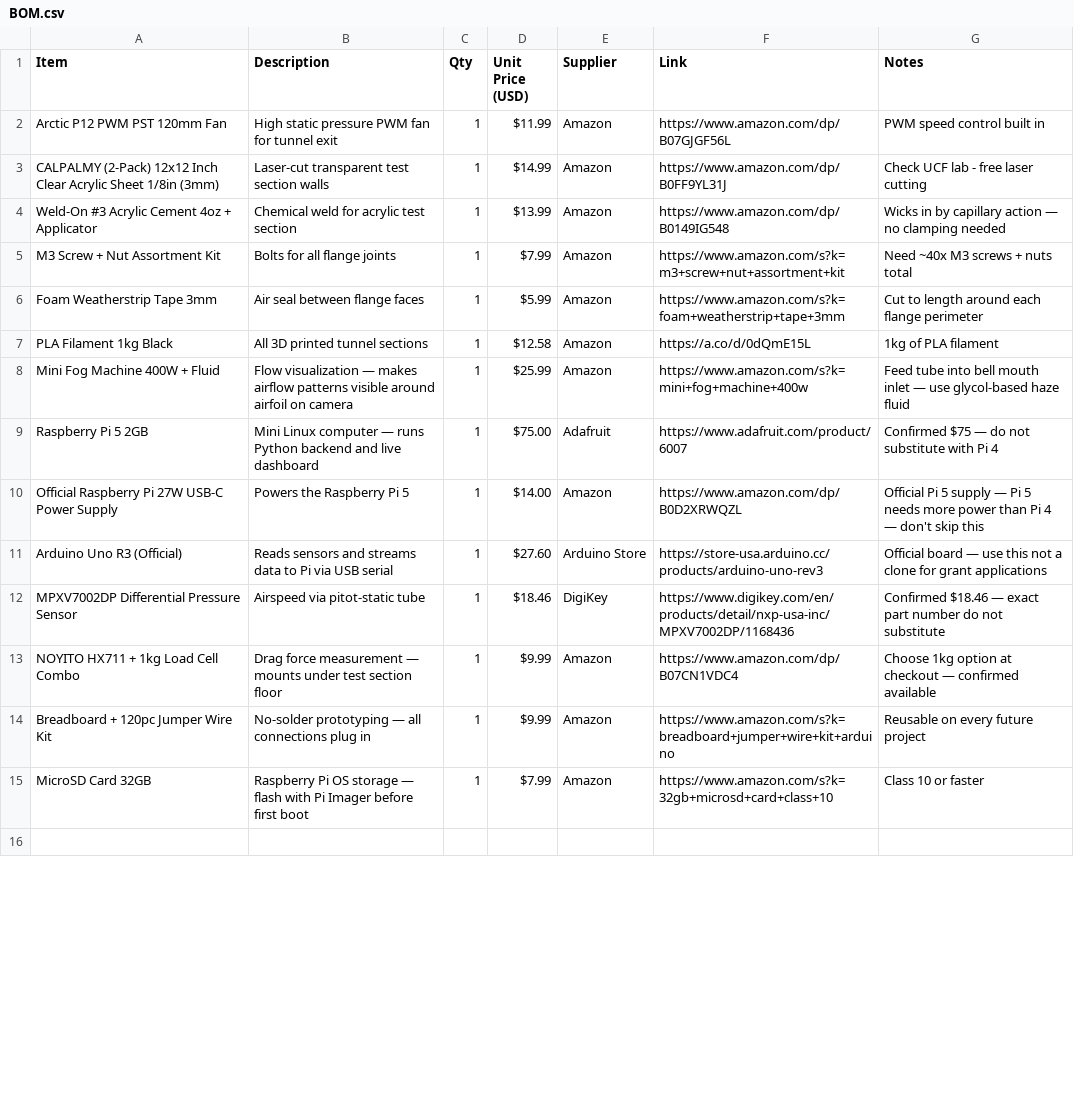
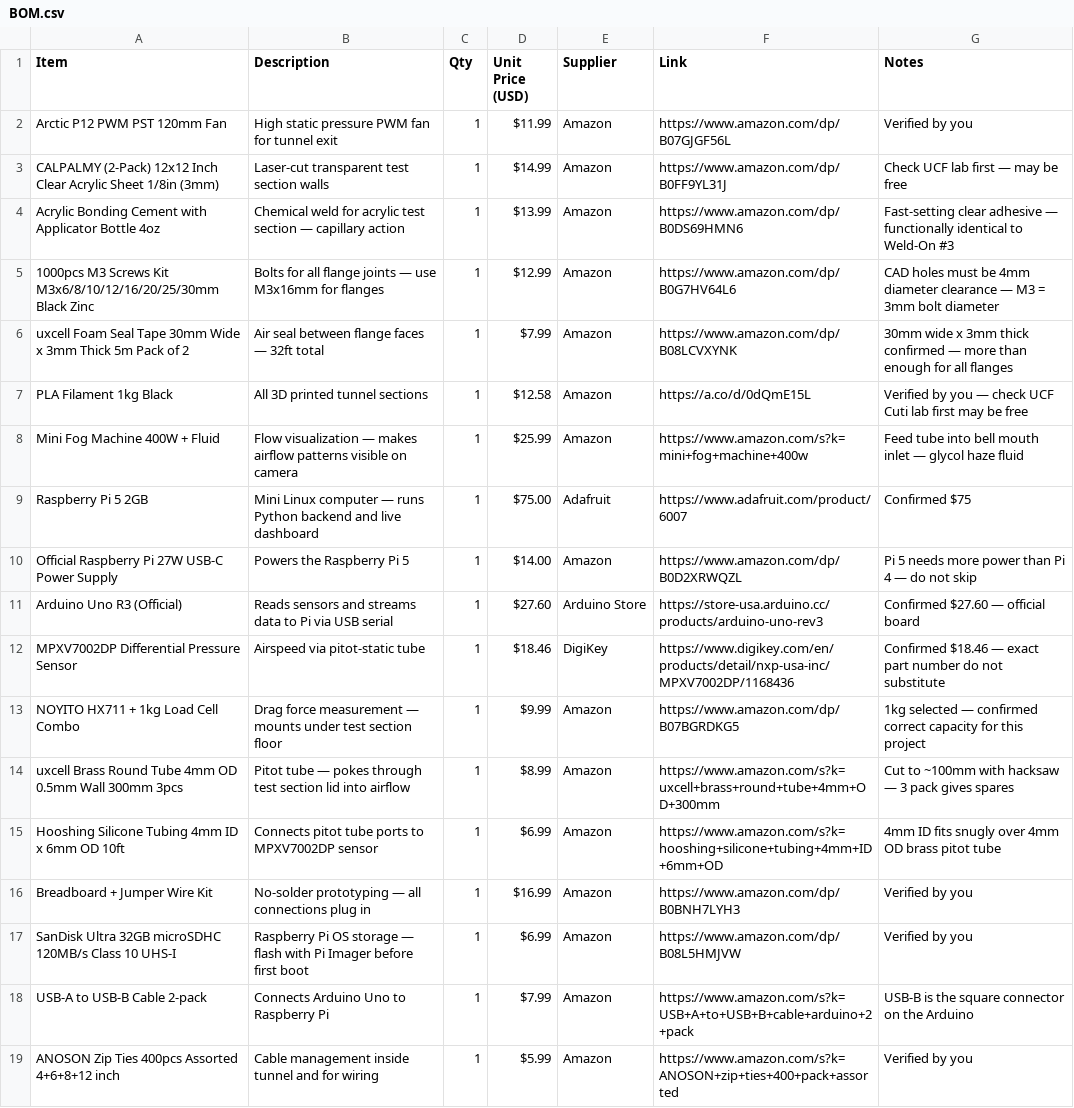
Before and after one commit to BhavanaPothukuchi/Smart-Wind-Tunnel-, a CSV file: hardware/BOM.csv, drawn as a sheet; only a part is shown; the shorter side is filled out with more unchanged rows; the diff covers the shown part only.

Commit message:
Update BOM.csv

```diff
--- a/hardware/BOM.csv
+++ b/hardware/BOM.csv
@@ -1,15 +1,19 @@
 Item,Description,Qty,Unit Price (USD),Supplier,Link,Notes
-Arctic P12 PWM PST 120mm Fan,High static pressure PWM fan for tunnel exit,1,$11.99,Amazon,https://www.amazon.com/dp/B07GJGF56L,PWM speed control built in
-CALPALMY (2-Pack) 12x12 Inch Clear Acrylic Sheet 1/8in (3mm),Laser-cut transparent test section walls,1,$14.99,Amazon,https://www.amazon.com/dp/B0FF9YL31J,Check UCF lab - free laser cutting
-Weld-On #3 Acrylic Cement 4oz + Applicator,Chemical weld for acrylic test section,1,$13.99,Amazon,https://www.amazon.com/dp/B0149IG548,Wicks in by capillary action — no clamping needed
-M3 Screw + Nut Assortment Kit,Bolts for all flange joints,1,$7.99,Amazon,https://www.amazon.com/s?k=m3+screw+nut+assortment+kit,Need ~40x M3 screws + nuts total
-Foam Weatherstrip Tape 3mm,Air seal between flange faces,1,$5.99,Amazon,https://www.amazon.com/s?k=foam+weatherstrip+tape+3mm,Cut to length around each flange perimeter
-PLA Filament 1kg Black,All 3D printed tunnel sections,1,$12.58,Amazon,https://a.co/d/0dQmE15L,1kg of PLA filament
-Mini Fog Machine 400W + Fluid,Flow visualization — makes airflow patterns visible around airfoil on camera,1,$25.99,Amazon,https://www.amazon.com/s?k=mini+fog+machine+400w,Feed tube into bell mouth inlet — use glycol-based haze fluid
-Raspberry Pi 5 2GB,Mini Linux computer — runs Python backend and live dashboard,1,$75.00,Adafruit,https://www.adafruit.com/product/6007,Confirmed $75 — do not substitute with Pi 4
-Official Raspberry Pi 27W USB-C Power Supply,Powers the Raspberry Pi 5,1,$14.00,Amazon,https://www.amazon.com/dp/B0D2XRWQZL,Official Pi 5 supply — Pi 5 needs more power than Pi 4 — don't skip this
-Arduino Uno R3 (Official),Reads sensors and streams data to Pi via USB serial,1,$27.60,Arduino Store,https://store-usa.arduino.cc/products/arduino-uno-rev3,Official board — use this not a clone for grant applications
+Arctic P12 PWM PST 120mm Fan,High static pressure PWM fan for tunnel exit,1,$11.99,Amazon,https://www.amazon.com/dp/B07GJGF56L,Verified by you
+CALPALMY (2-Pack) 12x12 Inch Clear Acrylic Sheet 1/8in (3mm),Laser-cut transparent test section walls,1,$14.99,Amazon,https://www.amazon.com/dp/B0FF9YL31J,Check UCF lab first — may be free
+Acrylic Bonding Cement with Applicator Bottle 4oz,Chemical weld for acrylic test section — capillary action,1,$13.99,Amazon,https://www.amazon.com/dp/B0DS69HMN6,Fast-setting clear adhesive — functionally identical to Weld-On #3
+1000pcs M3 Screws Kit M3x6/8/10/12/16/20/25/30mm Black Zinc,Bolts for all flange joints — use M3x16mm for flanges,1,$12.99,Amazon,https://www.amazon.com/dp/B0G7HV64L6,CAD holes must be 4mm diameter clearance — M3 = 3mm bolt diameter
+uxcell Foam Seal Tape 30mm Wide x 3mm Thick 5m Pack of 2,Air seal between flange faces — 32ft total,1,$7.99,Amazon,https://www.amazon.com/dp/B08LCVXYNK,30mm wide x 3mm thick confirmed — more than enough for all flanges
+PLA Filament 1kg Black,All 3D printed tunnel sections,1,$12.58,Amazon,https://a.co/d/0dQmE15L,Verified by you — check UCF Cuti lab first may be free
+Mini Fog Machine 400W + Fluid,Flow visualization — makes airflow patterns visible on camera,1,$25.99,Amazon,https://www.amazon.com/s?k=mini+fog+machine+400w,Feed tube into bell mouth inlet — glycol haze fluid
+Raspberry Pi 5 2GB,Mini Linux computer — runs Python backend and live dashboard,1,$75.00,Adafruit,https://www.adafruit.com/product/6007,Confirmed $75
+Official Raspberry Pi 27W USB-C Power Supply,Powers the Raspberry Pi 5,1,$14.00,Amazon,https://www.amazon.com/dp/B0D2XRWQZL,Pi 5 needs more power than Pi 4 — do not skip
+Arduino Uno R3 (Official),Reads sensors and streams data to Pi via USB serial,1,$27.60,Arduino Store,https://store-usa.arduino.cc/products/arduino-uno-rev3,Confirmed $27.60 — official board
 MPXV7002DP Differential Pressure Sensor,Airspeed via pitot-static tube,1,$18.46,DigiKey,https://www.digikey.com/en/products/detail/nxp-usa-inc/MPXV7002DP/1168436,Confirmed $18.46 — exact part number do not substitute
-NOYITO HX711 + 1kg Load Cell Combo,Drag force measurement — mounts under test section floor,1,$9.99,Amazon,https://www.amazon.com/dp/B07CN1VDC4,Choose 1kg option at checkout — confirmed available
-Breadboard + 120pc Jumper Wire Kit,No-solder prototyping — all connections plug in,1,$9.99,Amazon,https://www.amazon.com/s?k=breadboard+jumper+wire+kit+arduino,Reusable on every future project
-MicroSD Card 32GB,Raspberry Pi OS storage — flash with Pi Imager before first boot,1,$7.99,Amazon,https://www.amazon.com/s?k=32gb+microsd+card+class+10,Class 10 or faster
+NOYITO HX711 + 1kg Load Cell Combo,Drag force measurement — mounts under test section floor,1,$9.99,Amazon,https://www.amazon.com/dp/B07BGRDKG5,1kg selected — confirmed correct capacity for this project
+uxcell Brass Round Tube 4mm OD 0.5mm Wall 300mm 3pcs,Pitot tube — pokes through test section lid into airflow,1,$8.99,Amazon,https://www.amazon.com/s?k=uxcell+brass+round+tube+4mm+OD+300mm,Cut to ~100mm with hacksaw — 3 pack gives spares
+Hooshing Silicone Tubing 4mm ID x 6mm OD 10ft,Connects pitot tube ports to MPXV7002DP sensor,1,$6.99,Amazon,https://www.amazon.com/s?k=hooshing+silicone+tubing+4mm+ID+6mm+OD,4mm ID fits snugly over 4mm OD brass pitot tube
+Breadboard + Jumper Wire Kit,No-solder prototyping — all connections plug in,1,$16.99,Amazon,https://www.amazon.com/dp/B0BNH7LYH3,Verified by you
+SanDisk Ultra 32GB microSDHC 120MB/s Class 10 UHS-I,Raspberry Pi OS storage — flash with Pi Imager before first boot,1,$6.99,Amazon,https://www.amazon.com/dp/B08L5HMJVW,Verified by you
+USB-A to USB-B Cable 2-pack,Connects Arduino Uno to Raspberry Pi,1,$7.99,Amazon,https://www.amazon.com/s?k=USB+A+to+USB+B+cable+arduino+2+pack,USB-B is the square connector on the Arduino
+ANOSON Zip Ties 400pcs Assorted 4+6+8+12 inch,Cable management inside tunnel and for wiring,1,$5.99,Amazon,https://www.amazon.com/s?k=ANOSON+zip+ties+400+pack+assorted,Verified by you
```
Also changed, not shown: 1 added row and 1 edited cell elsewhere in this file.
